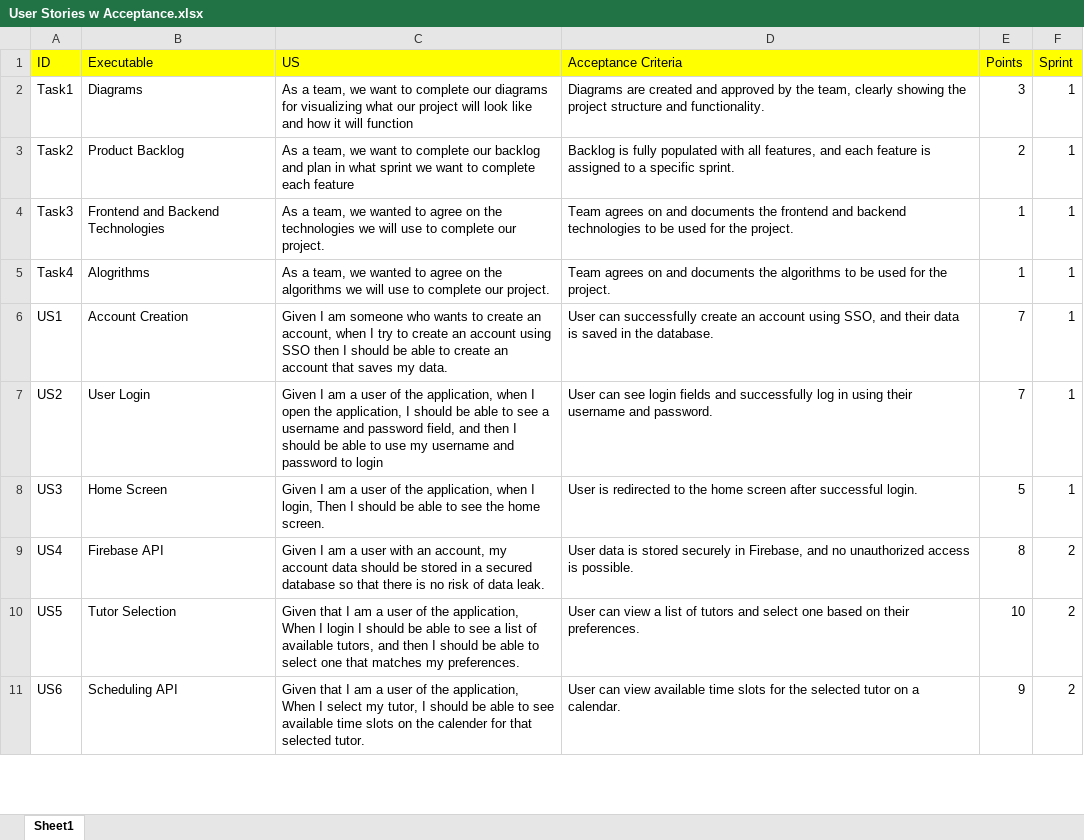
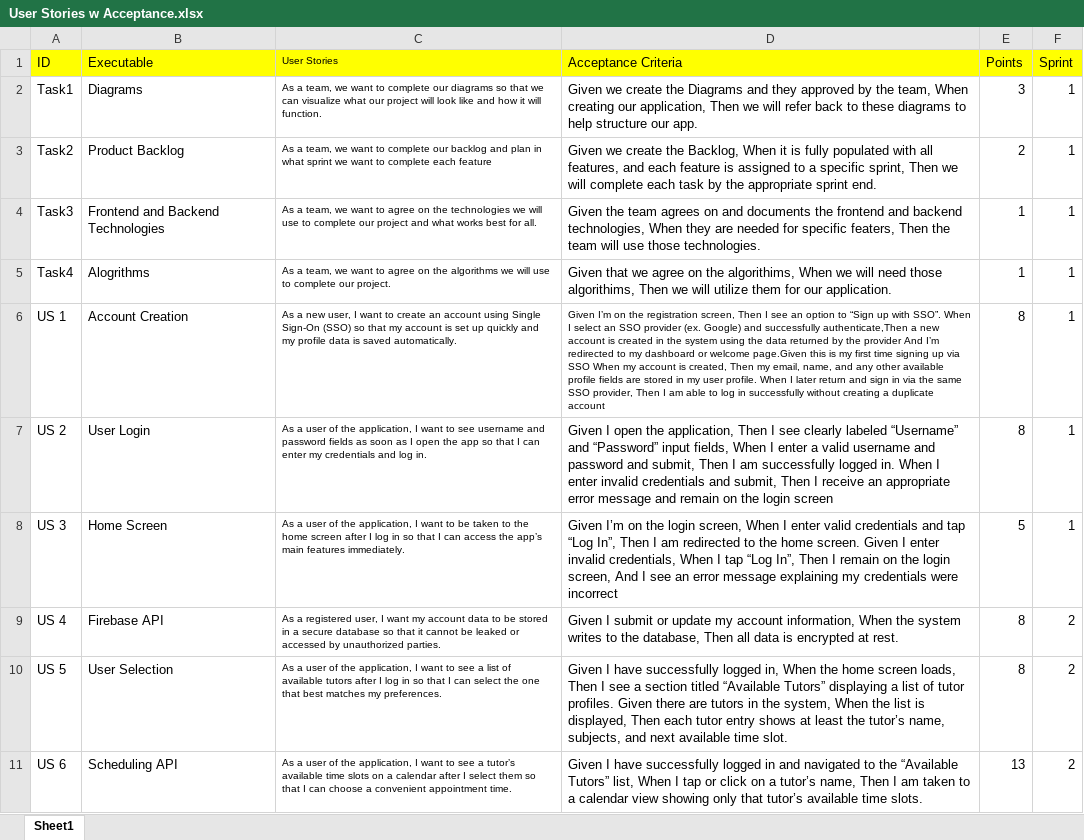
Before and after one commit to htmw/2025SA-Team1, an Excel workbook: Files/Spreadsheet/User Stories w Acceptance.xlsx, sheet Sheet1, drawn as a sheet; only a part is shown; values as stored, in another font and other column widths than the file's, no borders; removed rows and columns are numbered as before the commit, all else as after; the diff covers the shown part only; the diff names each change by its address in the sheet, - before the commit and + after, or states it on an @@ line.

```diff
--- a/Files/Spreadsheet/User Stories w Acceptance.xlsx (sheet Sheet1)
+++ b/Files/Spreadsheet/User Stories w Acceptance.xlsx (sheet Sheet1)
-C1: US
+C1: User Stories
@@ C1:C5 text size: smaller @@
-C2 (User Stories): …our diagrams for visualizing what our project will look like and how it will function
+C2 (User Stories): …our diagrams so that we can visualize what our project will look like and how it will function.
-D2 (Acceptance Criteria): Diagrams are created and approved by the team, clearly showing the project structure and functionality.
+D2 (Acceptance Criteria): Given we create the Diagrams and they approved by the team, When creating our application, Then we will refer back to these diagrams to help structure our app.
-D3 (Acceptance Criteria): Backlog is fully populated with all features, and each feature is assigned to a specific sprint.
+D3 (Acceptance Criteria): Given we create the Backlog, When it is fully populated with all features, and each feature is assigned to a specific sprint, Then we will complete each task by the appropriate sprint end.
-C4 (User Stories): …team, we wanted to agree on the technologies we will use to complete our project.
+C4 (User Stories): …team, we want to agree on the technologies we will use to complete our project and what works best for all.
-D4 (Acceptance Criteria): Team agrees on and documents the frontend and backend technologies to be used for the project.
+D4 (Acceptance Criteria): Given the team agrees on and documents the frontend and backend technologies, When they are needed for specific featers, Then the team will use those technologies.
-C5 (User Stories): …team, we wanted to agree…
+C5 (User Stories): …team, we want to agree…
-D5 (Acceptance Criteria): Team agrees on and documents the algorithms to be used for the project.
+D5 (Acceptance Criteria): Given that we agree on the algorithims, When we will need those algorithims, Then we will utilize them for our application.
-A6 (ID): US1
+A6 (ID): US 1
-C6 (User Stories): Given I am someone who wants to create an account, when I try to create an account using SSO then I should be able to create an account that saves my data.
+C6 (User Stories): As a new user, I want to create an account using Single Sign-On (SSO) so that my account is set up quickly and my profile data is saved automatically.
@@ C6:D6 text size: smaller @@
-D6 (Acceptance Criteria): User can successfully create an account using SSO, and their data is saved in the database.
+D6 (Acceptance Criteria): Given I’m on the registration screen, Then I see an option to “Sign up with SSO”. When I select an SSO provider (ex. Google) and successfully authenticate,Then a new account is created in the system using the data returned by the provider And I’m redirected to my dashboard or welcome page.Given this is my first time signing up via SSO When my account is created, Then my email, name, and any other available profile fields are stored in my user profile. When I later return and sign in via the same SSO provider, Then I am able to log in successfully without creating a duplicate account
-E6:E7 (Points): 7
+E6:E7 (Points): 8
-A7 (ID): US2
+A7 (ID): US 2
-C7 (User Stories): Given I am a user of the application, when I open the application, I should be able to see a username and password field, and then I should be able to use my username and password to login
+C7 (User Stories): As a user of the application, I want to see username and password fields as soon as I open the app so that I can enter my credentials and log in.
@@ C7:C9 text size: smaller @@
-D7 (Acceptance Criteria): User can see login fields and successfully log in using their username and password.
+D7 (Acceptance Criteria): Given I open the application, Then I see clearly labeled “Username” and “Password” input fields, When I enter a valid username and password and submit, Then I am successfully logged in. When I enter invalid credentials and submit, Then I receive an appropriate error message and remain on the login screen
-A8 (ID): US3
+A8 (ID): US 3
-C8 (User Stories): Given I am a user of the application, when I login, Then I should be able to see the home screen.
+C8 (User Stories): As a user of the application, I want to be taken to the home screen after I log in so that I can access the app’s main features immediately.
-D8 (Acceptance Criteria): User is redirected to the home screen after successful login.
+D8 (Acceptance Criteria): Given I’m on the login screen, When I enter valid credentials and tap “Log In”, Then I am redirected to the home screen. Given I enter invalid credentials, When I tap “Log In”, Then I remain on the login screen, And I see an error message explaining my credentials were incorrect
-A9 (ID): US4
+A9 (ID): US 4
-C9 (User Stories): Given I am a user with an account, my account data should be stored in a secured database so that there is no risk of data leak.
+C9 (User Stories): As a registered user, I want my account data to be stored in a secure database so that it cannot be leaked or accessed by unauthorized parties.
-D9 (Acceptance Criteria): User data is stored securely in Firebase, and no unauthorized access is possible.
+D9 (Acceptance Criteria): Given I submit or update my account information, When the system writes to the database, Then all data is encrypted at rest.
-row 10: US5 | Tutor Selection | Given that I am a user of the application, When I login I should be able to see a list of available tutors, and then I should be able to select one that matches my preferences. | User can view a list of tutors and select one based on their preferences. | 10 | 2
+row 10: US 5 | User Selection | As a user of the application, I want to see a list of available tutors after I log in so that I can select the one that best matches my preferences. | Given I have successfully logged in, When the home screen loads, Then I see a section titled “Available Tutors” displaying a list of tutor profiles. Given there are tutors in the system, When the list is displayed, Then each tutor entry shows at least the tutor’s name, subjects, and next available time slot. | 8 | 2
-A11 (ID): US6
+A11 (ID): US 6
-C11 (User Stories): Given that I am a user of the application, When I select my tutor, I should be able to see available time slots on the calender for that selected tutor.
+C11 (User Stories): As a user of the application, I want to see a tutor’s available time slots on a calendar after I select them so that I can choose a convenient appointment time.
@@ C11 text size: smaller @@
-D11 (Acceptance Criteria): User can view available time slots for the selected tutor on a calendar.
+D11 (Acceptance Criteria): Given I have successfully logged in and navigated to the “Available Tutors” list, When I tap or click on a tutor’s name, Then I am taken to a calendar view showing only that tutor’s available time slots.
-E11 (Points): 9
+E11 (Points): 13
```
Also changed, not shown: 15 removed rows, 31 edited cells and cell formats elsewhere in this sheet, Files/Spreadsheet/Sprint 3 Test Cases.xlsx.
